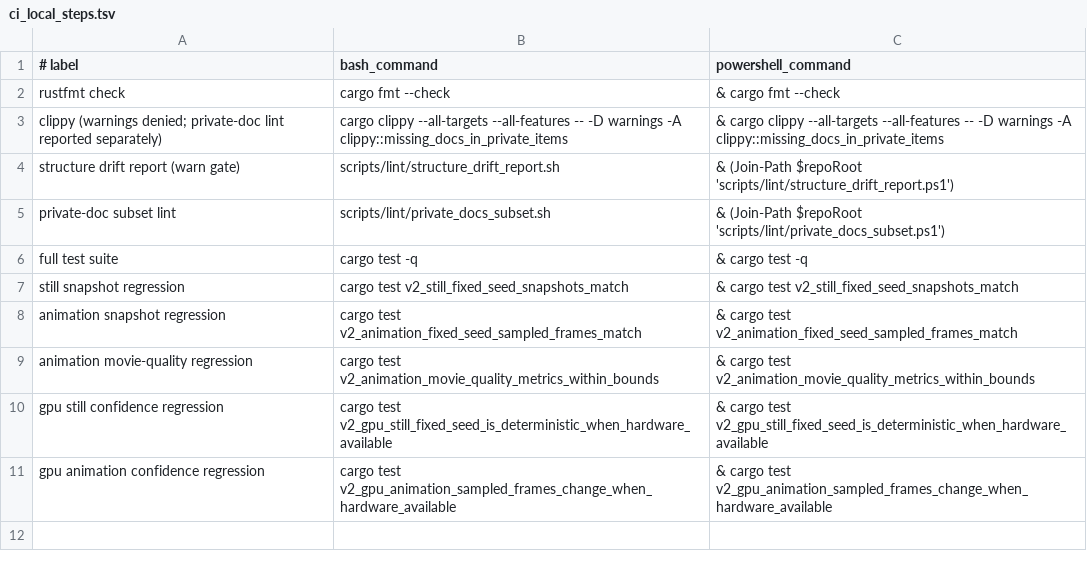
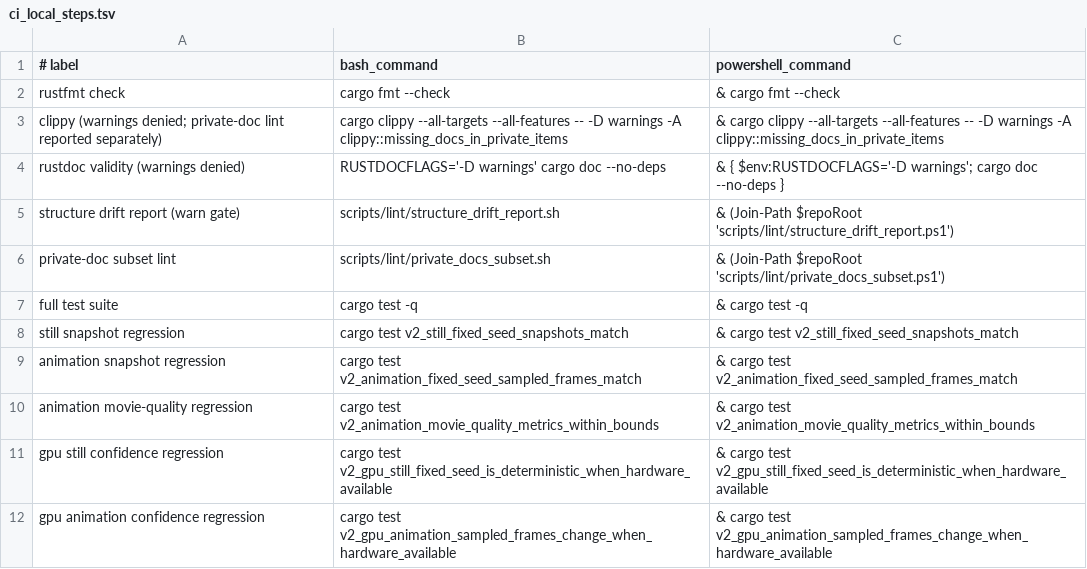
Before and after one commit to PORTALSURFER/covergen, a TSV file: scripts/lib/ci_local_steps.tsv, drawn as a sheet; the diff names each change by its address in the sheet, - before the commit and + after, or states it on an @@ line.

Commit message:
chore(ci): add rustdoc validity gate

```diff
--- a/scripts/lib/ci_local_steps.tsv
+++ b/scripts/lib/ci_local_steps.tsv
+row 4: rustdoc validity (warnings denied) | RUSTDOCFLAGS='-D warnings' cargo doc --no-deps | & { $env:RUSTDOCFLAGS='-D warnings'; cargo doc --no-deps }
```
Also changed, not shown: 1 other file.
